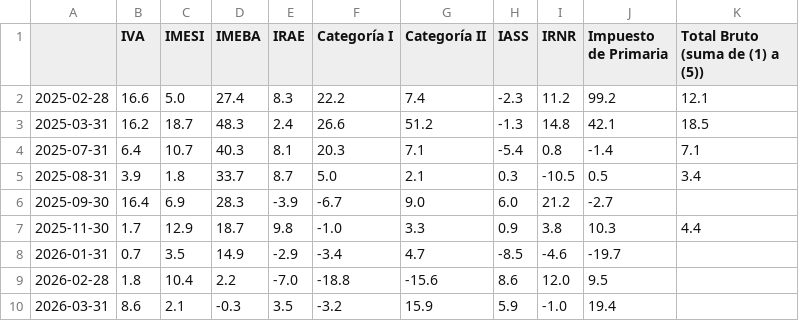
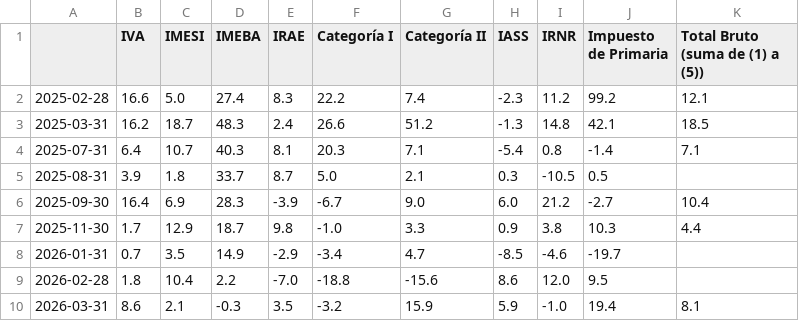
Before and after one commit to rxavier/econuy-extras, a CSV file: econuy_extras/retrieval/taxes_pdf.csv, drawn as a sheet.

Commit message:
Commit from GitHub Actions (taxes_pdf)

```diff
--- a/econuy_extras/retrieval/taxes_pdf.csv
+++ b/econuy_extras/retrieval/taxes_pdf.csv
@@ -4,4 +4,4 @@
 2025-07-31,6.4,10.7,40.3,8.1,20.3,7.1,-5.4,0.8,-1.4,7.1
-2025-08-31,3.9,1.8,33.7,8.7,5.0,2.1,0.3,-10.5,0.5,3.4
-2025-09-30,16.4,6.9,28.3,-3.9,-6.7,9.0,6.0,21.2,-2.7,
+2025-08-31,3.9,1.8,33.7,8.7,5.0,2.1,0.3,-10.5,0.5,
+2025-09-30,16.4,6.9,28.3,-3.9,-6.7,9.0,6.0,21.2,-2.7,10.4
 2025-11-30,1.7,12.9,18.7,9.8,-1.0,3.3,0.9,3.8,10.3,4.4
@@ -9,2 +9,2 @@
 2026-02-28,1.8,10.4,2.2,-7.0,-18.8,-15.6,8.6,12.0,9.5,
-2026-03-31,8.6,2.1,-0.3,3.5,-3.2,15.9,5.9,-1.0,19.4,
+2026-03-31,8.6,2.1,-0.3,3.5,-3.2,15.9,5.9,-1.0,19.4,8.1
```
